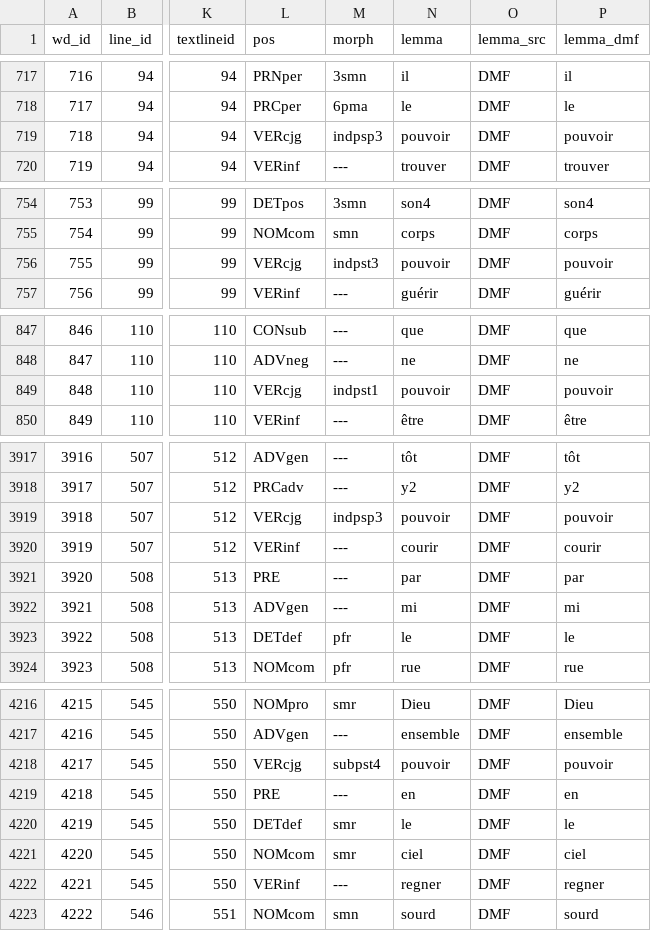
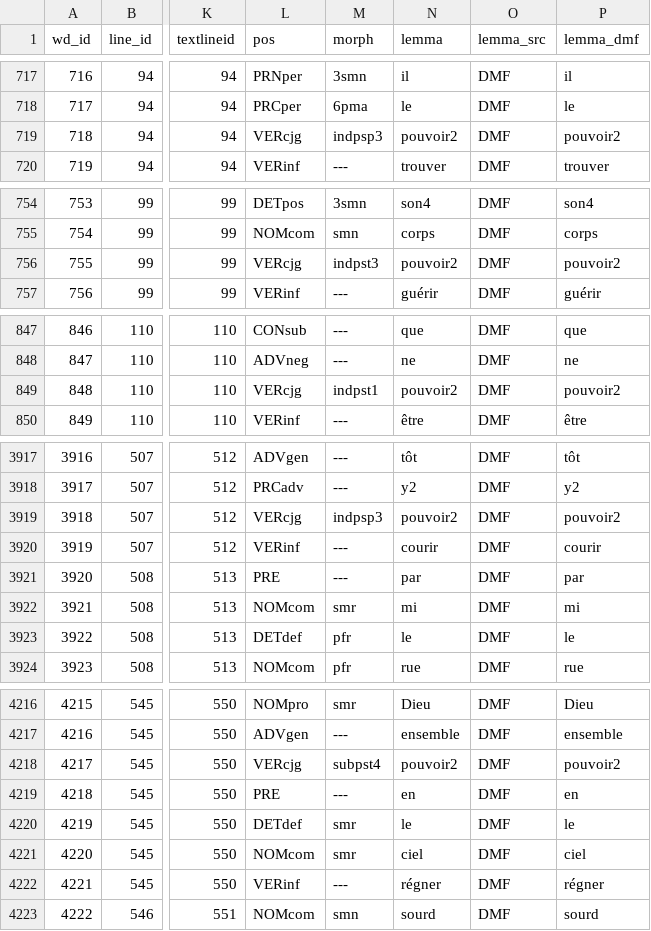
Before and after one commit to rainsfordtm/ogr, a CSV file: src/csv/textcsv/Alexis_text.csv, drawn as a sheet; only a part is shown, gaps mark what is left out; the diff covers the shown part only; the diff names each change by its address in the sheet, - before the commit and + after, or states it on an @@ line.

Commit message:
Checked lemma_dmf

```diff
--- a/src/csv/textcsv/Alexis_text.csv
+++ b/src/csv/textcsv/Alexis_text.csv
-N719 (lemma): pouvoir
+N719 (lemma): pouvoir2
-P719 (lemma_dmf): pouvoir
+P719 (lemma_dmf): pouvoir2
-N756 (lemma): pouvoir
+N756 (lemma): pouvoir2
-P756 (lemma_dmf): pouvoir
+P756 (lemma_dmf): pouvoir2
-N849 (lemma): pouvoir
+N849 (lemma): pouvoir2
-P849 (lemma_dmf): pouvoir
+P849 (lemma_dmf): pouvoir2
-N3919 (lemma): pouvoir
+N3919 (lemma): pouvoir2
-P3919 (lemma_dmf): pouvoir
+P3919 (lemma_dmf): pouvoir2
-L3922 (pos): ADVgen
+L3922 (pos): NOMcom
-M3922 (morph): ---
+M3922 (morph): smr
-N4218 (lemma): pouvoir
+N4218 (lemma): pouvoir2
-P4218 (lemma_dmf): pouvoir
+P4218 (lemma_dmf): pouvoir2
-N4222 (lemma): regner
+N4222 (lemma): régner
-P4222 (lemma_dmf): regner
+P4222 (lemma_dmf): régner
```
Also changed, not shown: 67 edited cells elsewhere in this file, src/csv/textcsv/AlexAlb_text.csv, src/csv/textcsv/EpSEt_text.csv, 11 other files.
